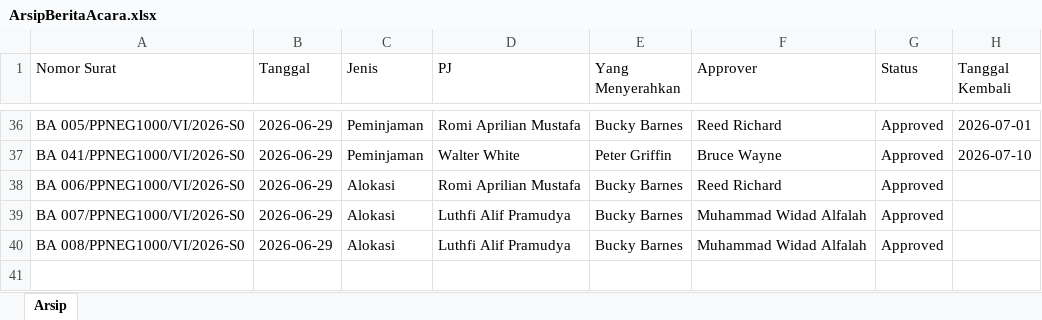
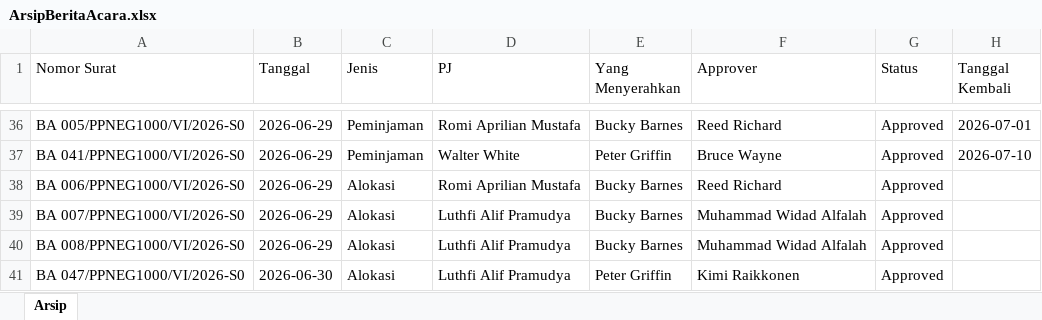
Before and after one commit to widadalfalah03/Sistem_Berita_Acara, an Excel workbook: SistemBeritaAcara.Web/data/ArsipBeritaAcara.xlsx, sheet Arsip, drawn as a sheet; only a part is shown, gaps mark what is left out; values as stored, in another font and other column widths than the file's, no borders; the diff names each change by its address in the sheet, - before the commit and + after, or states it on an @@ line.

```diff
--- a/SistemBeritaAcara.Web/data/ArsipBeritaAcara.xlsx (sheet Arsip)
+++ b/SistemBeritaAcara.Web/data/ArsipBeritaAcara.xlsx (sheet Arsip)
+row 41: BA 047/PPNEG1000/VI/2026-S0 | 2026-06-30 | Alokasi | Luthfi Alif Pramudya | Peter Griffin | Kimi Raikkonen | Approved
```
Also changed, not shown: 12 other files.
